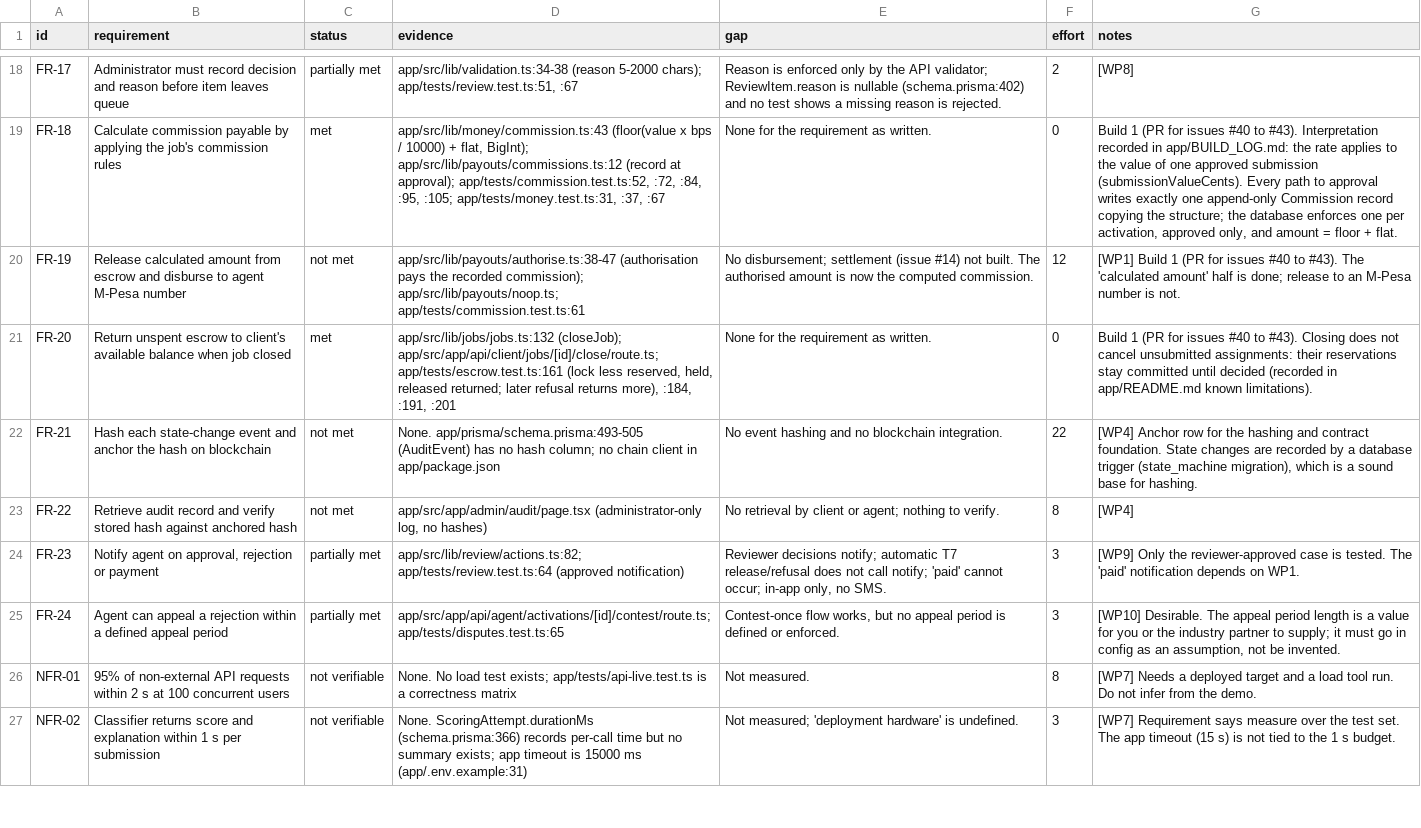
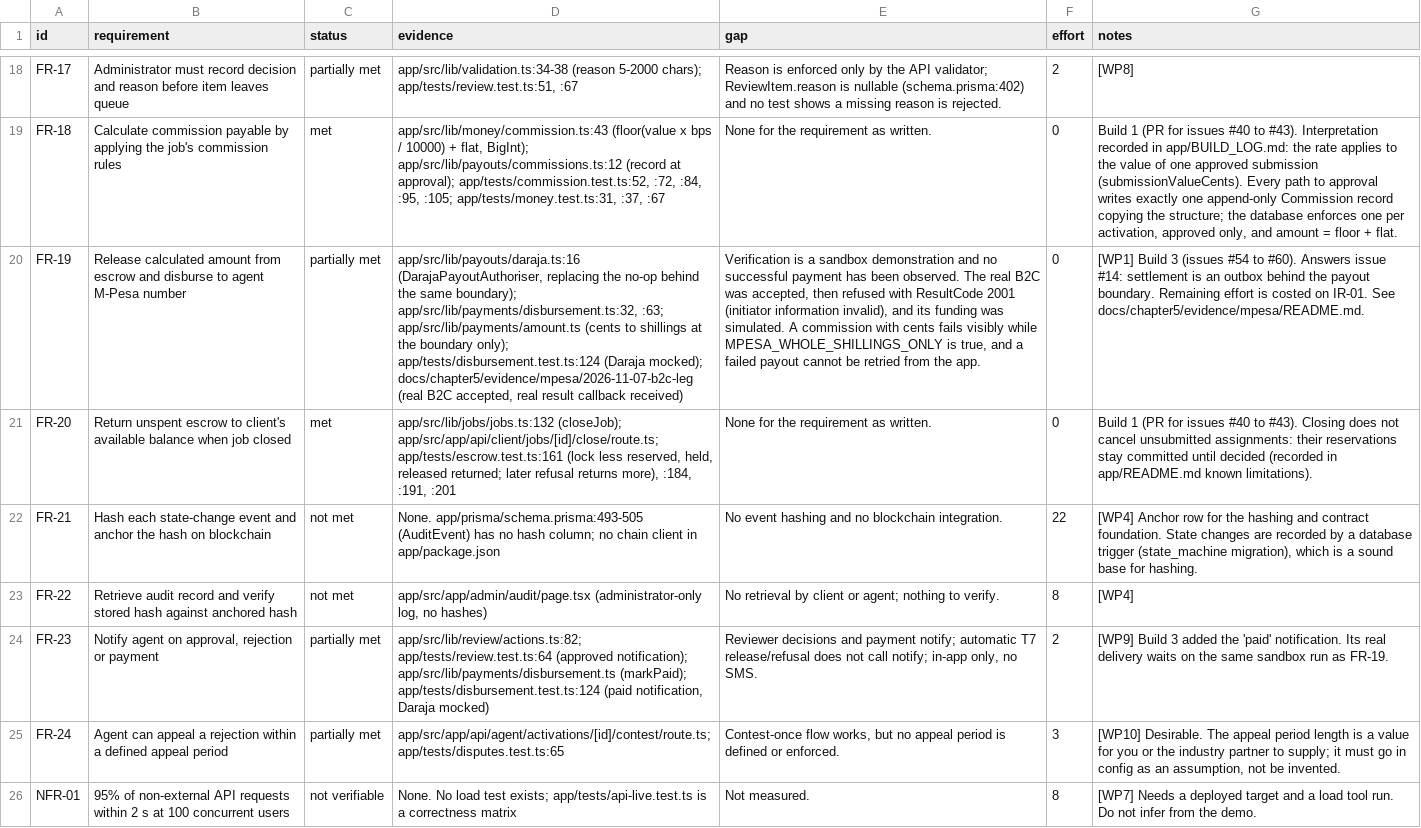
Before and after one commit to Brown-Wangeci/commission-app, a CSV file: docs/chapter5/requirements_traceability.csv, drawn as a sheet; only a part is shown, gaps mark what is left out; the shorter side is filled out with more unchanged rows; the diff covers the shown part only; the diff names each change by its address in the sheet, - before the commit and + after, or states it on an @@ line.

```diff
--- a/docs/chapter5/requirements_traceability.csv
+++ b/docs/chapter5/requirements_traceability.csv
-C20 (status): not met
+C20 (status): partially met
-D20 (evidence): app/src/lib/payouts/authorise.ts:38-47 (authorisation pays the recorded commission); app/src/lib/payouts/noop.ts; app/tests/commission.test.ts:61
+D20 (evidence): app/src/lib/payouts/daraja.ts:16 (DarajaPayoutAuthoriser, replacing the no-op behind the same boundary); app/src/lib/payments/disbursement.ts:32, :63; app/src/lib/payments/amount.ts (cents to shillings at the boundary only); app/tests/disbursement.test.ts:124 (Daraja mocked); docs/chapter5/evidence/mpesa/2026-11-07-b2c-leg (real B2C accepted, real result callback received)
-E20 (gap): No disbursement; settlement (issue #14) not built. The authorised amount is now the computed commission.
+E20 (gap): Verification is a sandbox demonstration and no successful payment has been observed. The real B2C was accepted, then refused with ResultCode 2001 (initiator information invalid), and its funding was simulated. A commission with cents fails visibly while MPESA_WHOLE_SHILLINGS_ONLY is true, and a failed payout cannot be retried from the app.
-F20 (effort): 12
+F20 (effort): 0
-G20 (notes): [WP1] Build 1 (PR for issues #40 to #43). The 'calculated amount' half is done; release to an M-Pesa number is not.
+G20 (notes): [WP1] Build 3 (issues #54 to #60). Answers issue #14: settlement is an outbox behind the payout boundary. Remaining effort is costed on IR-01. See docs/chapter5/evidence/mpesa/README.md.
-D24 (evidence): …app/tests/review.test.ts:64 (approved notification)
+D24 (evidence): …app/tests/review.test.ts:64 (approved notification); app/src/lib/payments/disbursement.ts (markPaid); app/tests/disbursement.test.ts:124 (paid notification, Daraja mocked)
-E24 (gap): Reviewer decisions notify; automatic T7 release/refusal does not call notify; 'paid' cannot occur; in-app only,…
+E24 (gap): Reviewer decisions and payment notify; automatic T7 release/refusal does not call notify; in-app only,…
-F24 (effort): 3
+F24 (effort): 2
-G24 (notes): [WP9] Only the reviewer-approved case is tested. The 'paid' notification depends on WP1.
+G24 (notes): [WP9] Build 3 added the 'paid' notification. Its real delivery waits on the same sandbox run as FR-19.
```
Also changed, not shown: 25 edited cells elsewhere in this file, 13 other files.
